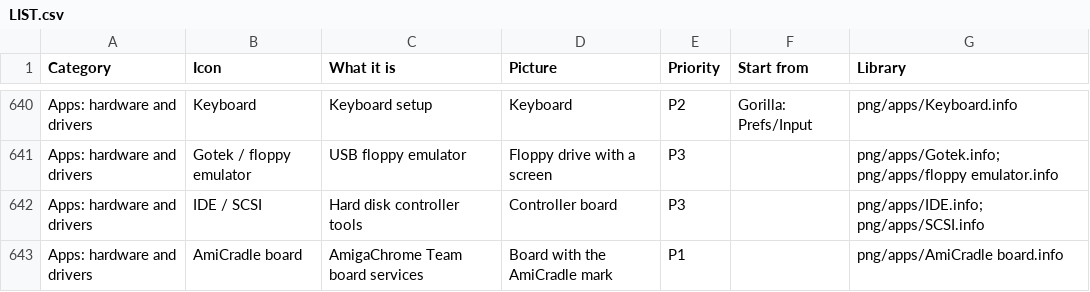
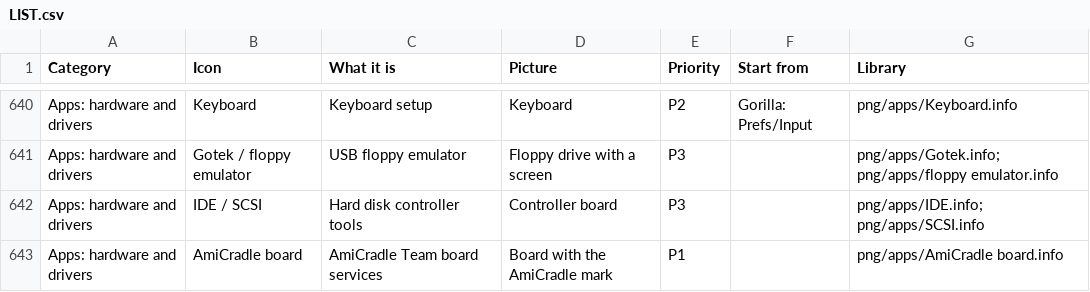
Before and after one commit to DalsinAI/gfopenup, a CSV file: icons/LIST.csv, drawn as a sheet; only a part is shown, gaps mark what is left out.

Commit message:
Team name: AmiCradle Team; ACCradle → AmiCradle
Dale's decision of 1 November 2026: the team is the AmiCradle Team everywhere, copyright lines included. Dated records, vendored copies of other DalsinAI repositories and the ROM mark string keep the old name.

```diff
--- a/icons/LIST.csv
+++ b/icons/LIST.csv
@@ -642,2 +642,2 @@ Apps: hardware and drivers,Gotek / floppy emulator,USB floppy emulator,Floppy dr
 Apps: hardware and drivers,IDE / SCSI,Hard disk controller tools,Controller board,P3,,png/apps/IDE.info; png/apps/SCSI.info
-Apps: hardware and drivers,AmiCradle board,AmigaChrome Team board services,Board with the AmiCradle mark,P1,,png/apps/AmiCradle board.info
+Apps: hardware and drivers,AmiCradle board,AmiCradle Team board services,Board with the AmiCradle mark,P1,,png/apps/AmiCradle board.info
```
Also changed, not shown: 44 other files.
